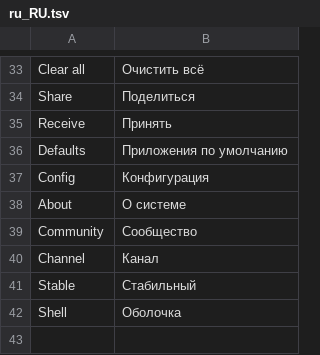
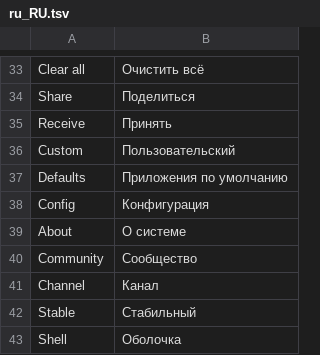
Before and after one commit to WokoFlipper/Omarchy-ru-locale, a TSV file: translations/ru_RU.tsv, drawn as a sheet; only a part is shown, gaps mark what is left out; the shorter side is filled out with more unchanged rows; the diff names each change by its address in the sheet, - before the commit and + after, or states it on an @@ line.

Commit message:
Меню: вернуть Custom (whole-row сохраняет checked/action, см. sbelcl#5)

```diff
--- a/translations/ru_RU.tsv
+++ b/translations/ru_RU.tsv
+row 36: Custom | Пользовательский
```
